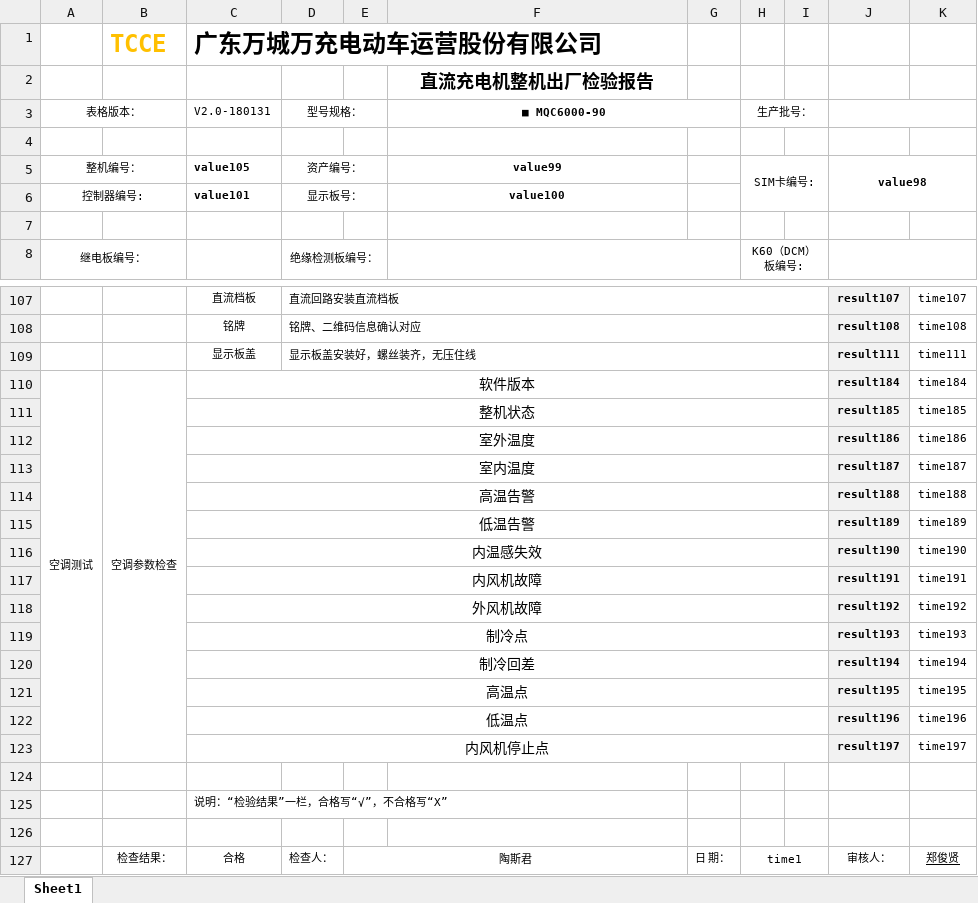
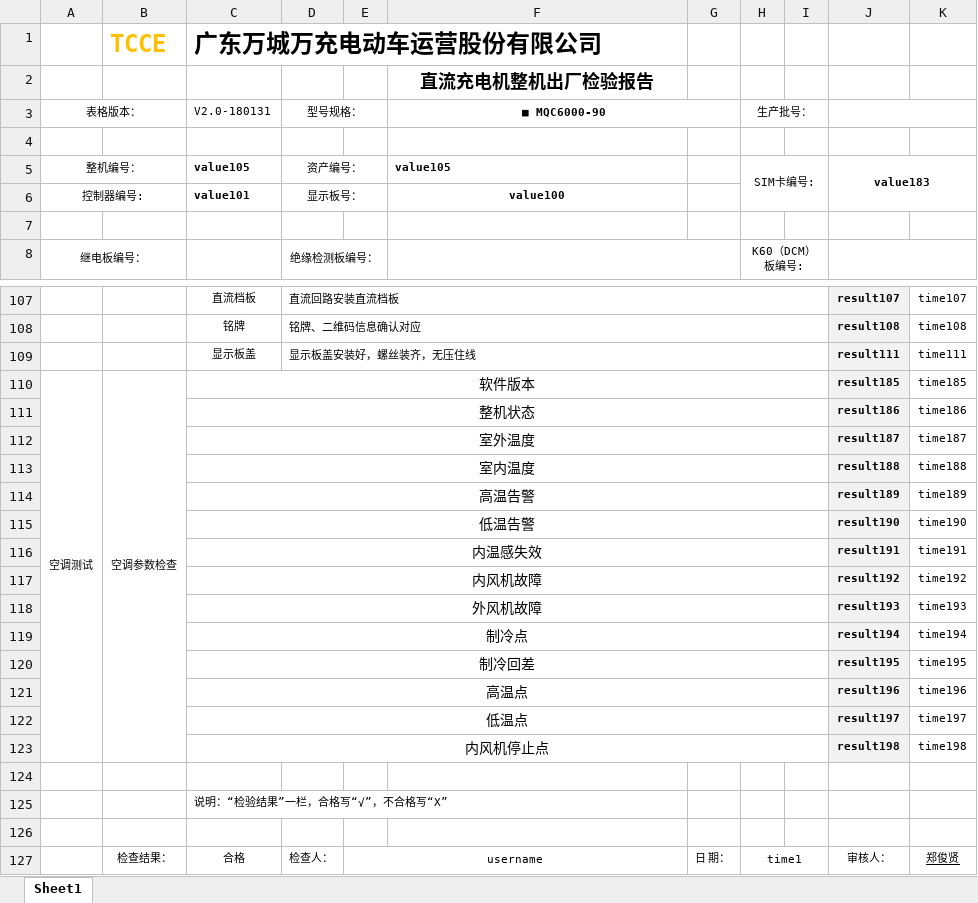
Before and after one commit to newdoublefish/mcmctestsys, an Excel workbook: config/project/Integrate_120KW_increase/IntegrateReport.xlsx, sheet Sheet1, drawn as a sheet; only a part is shown, gaps mark what is left out; values as stored, in another font and other column widths than the file's, no borders; conditional formats not drawn; removed rows and columns are numbered as before the commit, all else as after; the diff names each change by its address in the sheet, - before the commit and + after, or states it on an @@ line.

```diff
--- a/config/project/Integrate_120KW_increase/IntegrateReport.xlsx (sheet Sheet1)
+++ b/config/project/Integrate_120KW_increase/IntegrateReport.xlsx (sheet Sheet1)
-F5 (■ MQC6000-90): value99
+F5 (■ MQC6000-90): value105
-F5 alignment: center
+F5 alignment: left
-J5: value98
+J5: value183
-J110: result184
+J110: result185
-K110: time184
+K110: time185
-J111: result185
+J111: result186
-K111: time185
+K111: time186
-row 112:  |  | 室外温度 |  |  |  |  |  |  | result186 | time186
-C112 (V2.0-180131): 室内温度
+C112 (V2.0-180131): 室外温度
-C113 (V2.0-180131): 高温告警
+C113 (V2.0-180131): 室内温度
-C114 (V2.0-180131): 低温告警
+C114 (V2.0-180131): 高温告警
-C115 (V2.0-180131): 内温感失效
+C115 (V2.0-180131): 低温告警
-C116 (V2.0-180131): 内风机故障
+C116 (V2.0-180131): 内温感失效
-C117 (V2.0-180131): 外风机故障
+C117 (V2.0-180131): 内风机故障
-C118 (V2.0-180131): 制冷点
+C118 (V2.0-180131): 外风机故障
-C119 (V2.0-180131): 制冷回差
+C119 (V2.0-180131): 制冷点
-C120 (V2.0-180131): 高温点
+C120 (V2.0-180131): 制冷回差
-C121 (V2.0-180131): 低温点
+C121 (V2.0-180131): 高温点
+row 122:  |  | 低温点 |  |  |  |  |  |  | result197 | time197
-J123: result197
+J123: result198
-K123: time197
+K123: time198
-E127: 陶斯君
+E127: username
```
Also changed, not shown: config/project/Integrate_120KW_increase/IntegrateConfig.xlsx, config/project/Integrate_120KW_megmeet/IntegrateConfig.xlsx, 15 other files.
